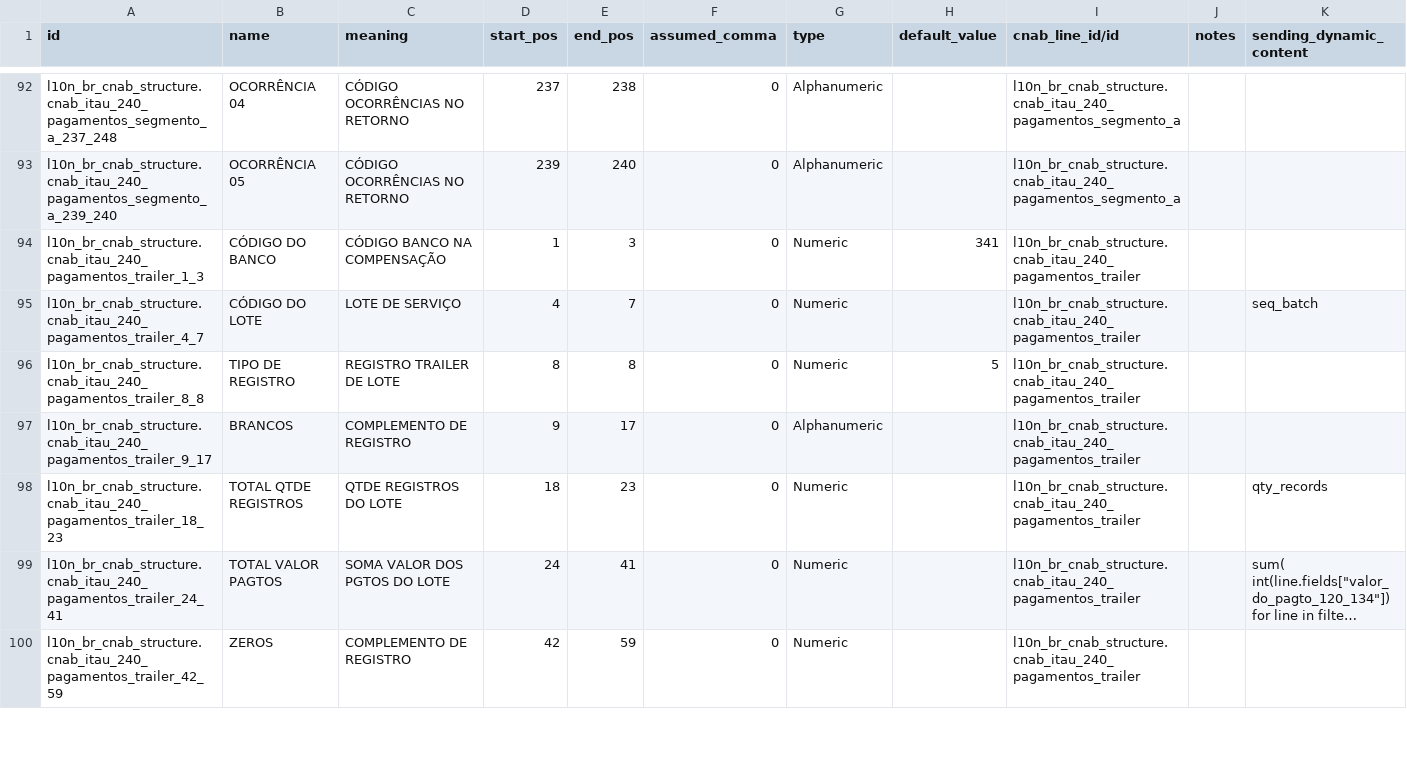
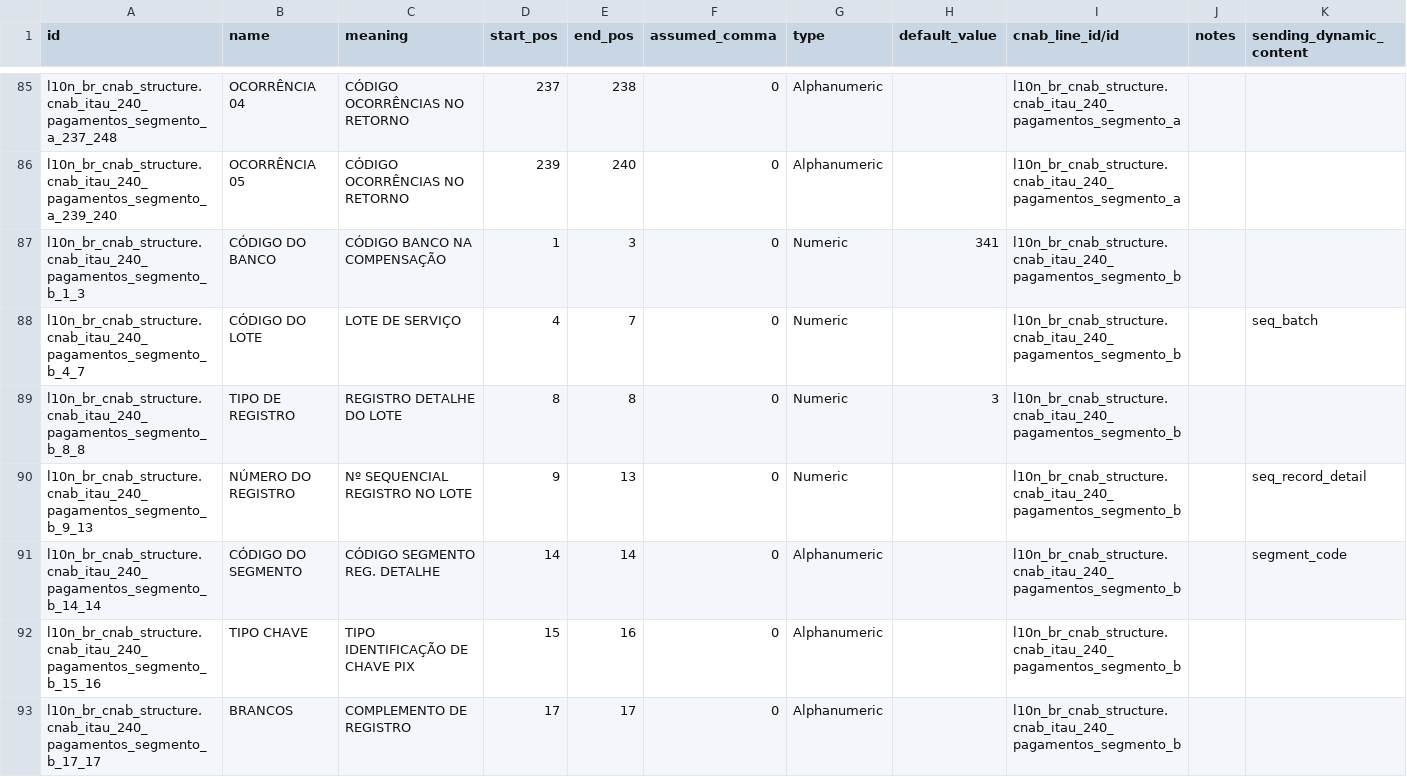
Before and after one commit to Escodoo/l10n-brazil, a CSV file: l10n_br_cnab_structure/data/l10n_br_cnab.line.field.csv, drawn as a sheet; only a part is shown, gaps mark what is left out; the shorter side is filled out with more unchanged rows; long unchanged cells end in …; rows hold the shown columns only; the diff covers the shown part only; the diff names each change by its address in the sheet, - before the commit and + after, or states it on an @@ line.

Commit message:
[IMP] cnab: add segment b data for itau

```diff
--- a/l10n_br_cnab_structure/data/l10n_br_cnab.line.field.csv
+++ b/l10n_br_cnab_structure/data/l10n_br_cnab.line.field.csv
+row 87: l10n_br_cnab_structure.cnab_itau_240_pagamentos_segmento_b_1_3 | CÓDIGO DO BANCO | CÓDIGO BANCO NA COMPENSAÇÃO | 1 | 3 | 0 | Numeric | 341 | l10n_br_cnab_structure.cnab_itau_240_pagamentos_segmento_b
+row 88: l10n_br_cnab_structure.cnab_itau_240_pagamentos_segmento_b_4_7 | CÓDIGO DO LOTE | LOTE DE SERVIÇO | 4 | 7 | 0 | Numeric |  | l10n_br_cnab_structure.cnab_itau_240_pagamentos_segmento_b |  | seq_batch
+row 89: l10n_br_cnab_structure.cnab_itau_240_pagamentos_segmento_b_8_8 | TIPO DE REGISTRO | REGISTRO DETALHE DO LOTE | 8 | 8 | 0 | Numeric | 3 | l10n_br_cnab_structure.cnab_itau_240_pagamentos_segmento_b
+row 90: l10n_br_cnab_structure.cnab_itau_240_pagamentos_segmento_b_9_13 | NÚMERO DO REGISTRO | Nº SEQUENCIAL REGISTRO NO LOTE | 9 | 13 | 0 | Numeric |  | l10n_br_cnab_structure.cnab_itau_240_pagamentos_segmento_b |  | seq_record_detail
+row 91: l10n_br_cnab_structure.cnab_itau_240_pagamentos_segmento_b_14_14 | CÓDIGO DO SEGMENTO | CÓDIGO SEGMENTO REG. DETALHE | 14 | 14 | 0 | Alphanumeric |  | l10n_br_cnab_structure.cnab_itau_240_pagamentos_segmento_b |  | segment_code
+row 92: l10n_br_cnab_structure.cnab_itau_240_pagamentos_segmento_b_15_16 | TIPO CHAVE | TIPO IDENTIFICAÇÃO DE CHAVE PIX | 15 | 16 | 0 | Alphanumeric |  | l10n_br_cnab_structure.cnab_itau_240_pagamentos_segmento_b
+row 93: l10n_br_cnab_structure.cnab_itau_240_pagamentos_segmento_b_17_17 | BRANCOS | COMPLEMENTO DE REGISTRO | 17 | 17 | 0 | Alphanumeric |  | l10n_br_cnab_structure.cnab_itau_240_pagamentos_segmento_b
```
Also changed, not shown: 7 added rows and 7 moved rows elsewhere in this file, l10n_br_cnab_structure/data/l10n_br_cnab.line.csv.
